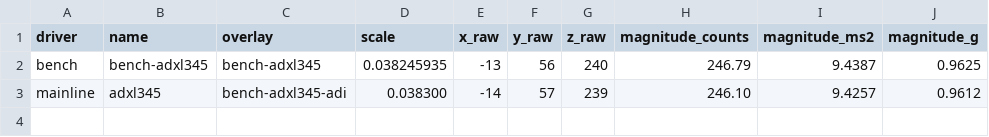
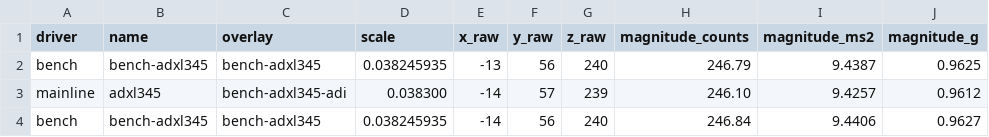
Before and after one commit to ambrosiobing/embedded-linux, a CSV file: projects/05-iio-adxl345/docs/evidence/drivers-ab-2026-10-17.csv, drawn as a sheet; the diff names each change by its address in the sheet, - before the commit and + after, or states it on an @@ line.

Commit message:
project 5: the A/B swapped back, which makes it a control rather than a sequence
Our driver read the part a third time after the overlay went back:
x -14, y 56, z 240, magnitude 246.84 counts, against 246.79 before the
swap and 246.10 under mainline.

A before and an after can be explained by the hour between them. A
before, an after and a return cannot, so the 0.28 per cent between the
two arms belongs to the readings rather than to drift or a knocked
breadboard.

```diff
--- a/projects/05-iio-adxl345/docs/evidence/drivers-ab-2026-10-17.csv
+++ b/projects/05-iio-adxl345/docs/evidence/drivers-ab-2026-10-17.csv
+row 4: bench | bench-adxl345 | bench-adxl345 | 0.038245935 | -14 | 56 | 240 | 246.84 | 9.4406 | 0.9627
```
Also changed, not shown: 1 other file.
